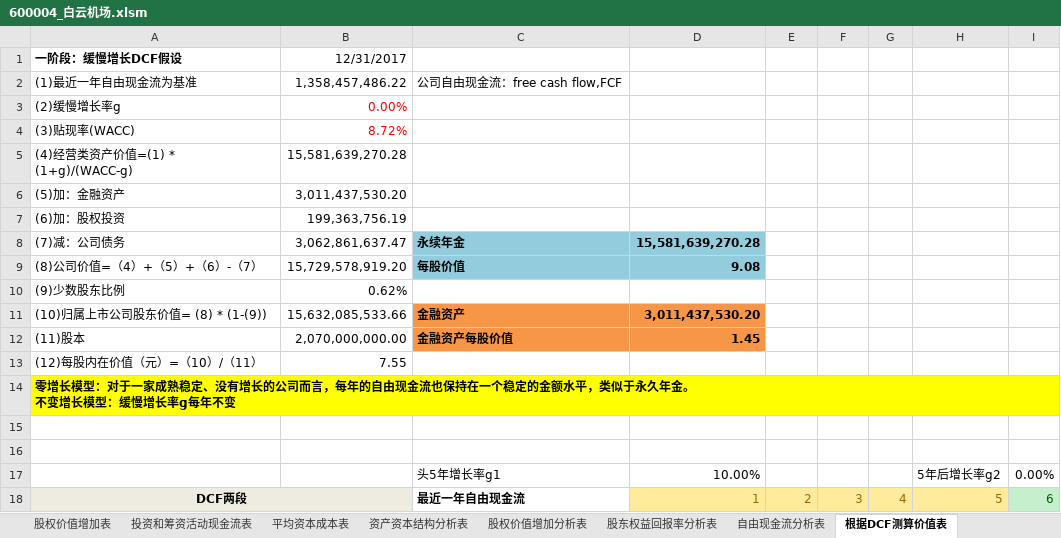
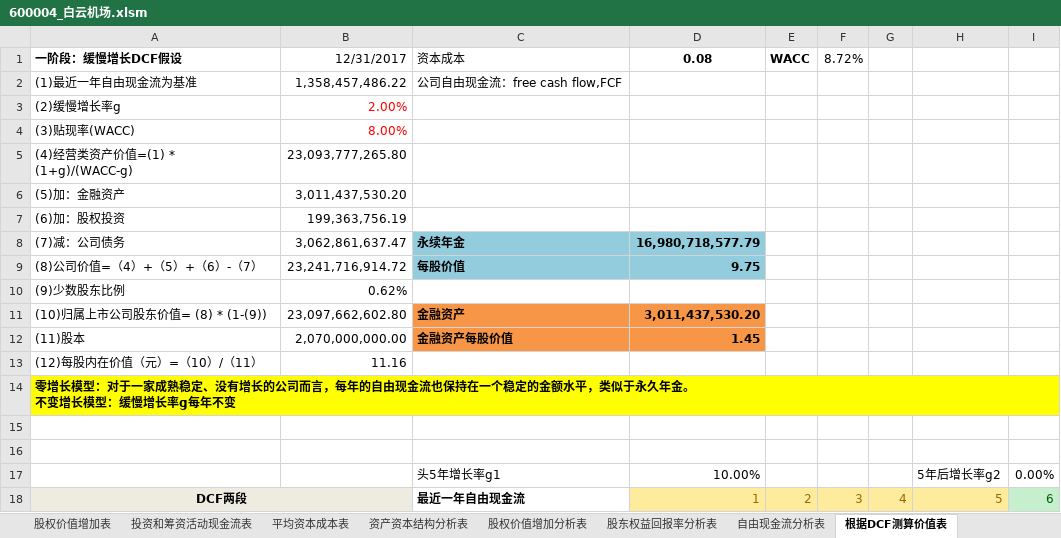
Before and after one commit to SkyFlyingFree/FinancialAnalysis, an Excel workbook: 上市公司/600004_白云机场.xlsm, sheet 根据DCF测算价值表, drawn as a sheet; only a part is shown; values as stored, in another font and other column widths than the file's, no borders; charts and pictures not drawn; the diff covers the shown part only; the diff names each change by its address in the sheet, - before the commit and + after, or states it on an @@ line.

```diff
--- a/上市公司/600004_白云机场.xlsm (sheet 根据DCF测算价值表)
+++ b/上市公司/600004_白云机场.xlsm (sheet 根据DCF测算价值表)
-C1: (empty)
+C1: 资本成本
-D1: (empty)
+D1: 0.08
-E1: (empty)
+E1: WACC
-F1: (empty)
+F1: 8.72%
-B3: 0.00%
+B3: 2.00%
-B4: 8.72%
+B4: 8.00%
-B5: 15,581,639,270.28
+B5: 23,093,777,265.80
-D8: 15,581,639,270.28
+D8: 16,980,718,577.79
-B9: 15,729,578,919.20
+B9: 23,241,716,914.72
-D9: 9.08
+D9: 9.75
-B11: 15,632,085,533.66
+B11: 23,097,662,602.80
-B13: 7.55
+B13: 11.16
```
Also changed, not shown: 6 added rows, 6 removed rows and 14 edited cells elsewhere in this sheet, 上市公司/000418_小天鹅A.xlsm, 上市公司/000858_五粮液.xlsm, 5 other files.
